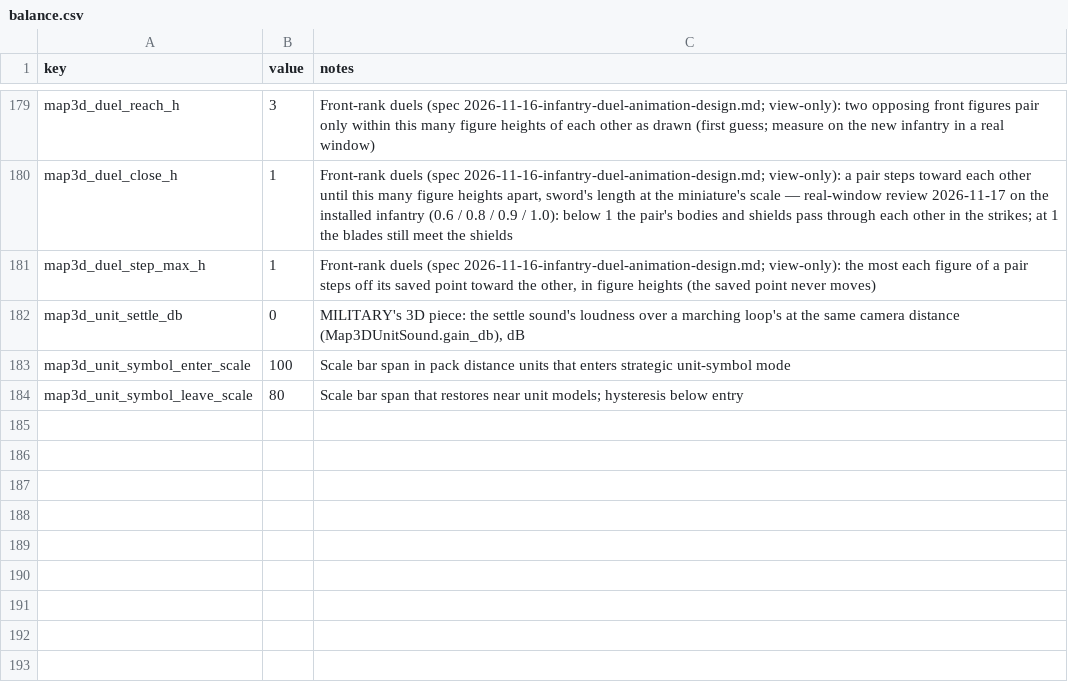
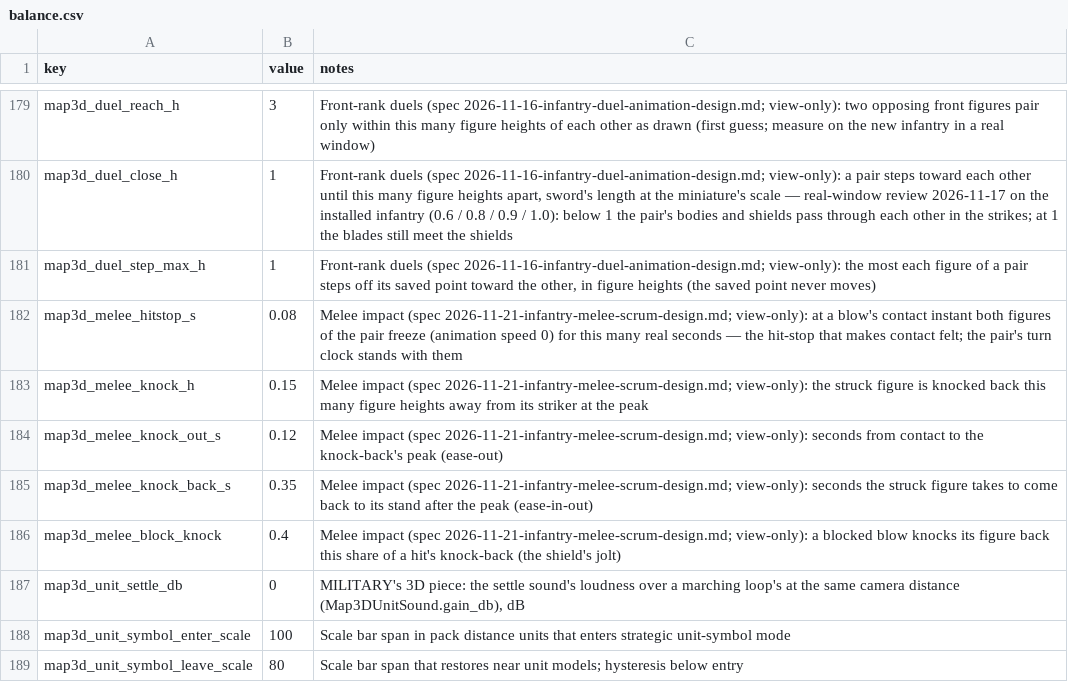
Before and after one commit to samuelzhang1201/game_design, a CSV file: data/screens/map3d/balance.csv, drawn as a sheet; only a part is shown, gaps mark what is left out.

```diff
--- a/data/screens/map3d/balance.csv
+++ b/data/screens/map3d/balance.csv
@@ -181,2 +181,7 @@ map3d_duel_close_h,1,"Front-rank duels (spec 2026-11-16-infantry-duel-animation-
 map3d_duel_step_max_h,1,"Front-rank duels (spec 2026-11-16-infantry-duel-animation-design.md; view-only): the most each figure of a pair steps off its saved point toward the other, in figure heights (the saved point never moves)"
+map3d_melee_hitstop_s,0.08,"Melee impact (spec 2026-11-21-infantry-melee-scrum-design.md; view-only): at a blow's contact instant both figures of the pair freeze (animation speed 0) for this many real seconds — the hit-stop that makes contact felt; the pair's turn clock stands with them"
+map3d_melee_knock_h,0.15,"Melee impact (spec 2026-11-21-infantry-melee-scrum-design.md; view-only): the struck figure is knocked back this many figure heights away from its striker at the peak"
+map3d_melee_knock_out_s,0.12,"Melee impact (spec 2026-11-21-infantry-melee-scrum-design.md; view-only): seconds from contact to the knock-back's peak (ease-out)"
+map3d_melee_knock_back_s,0.35,"Melee impact (spec 2026-11-21-infantry-melee-scrum-design.md; view-only): seconds the struck figure takes to come back to its stand after the peak (ease-in-out)"
+map3d_melee_block_knock,0.4,"Melee impact (spec 2026-11-21-infantry-melee-scrum-design.md; view-only): a blocked blow knocks its figure back this share of a hit's knock-back (the shield's jolt)"
 map3d_unit_settle_db,0,"MILITARY's 3D piece: the settle sound's loudness over a marching loop's at the same camera distance (Map3DUnitSound.gain_db), dB"
```
Also changed, not shown: 2 other files.
